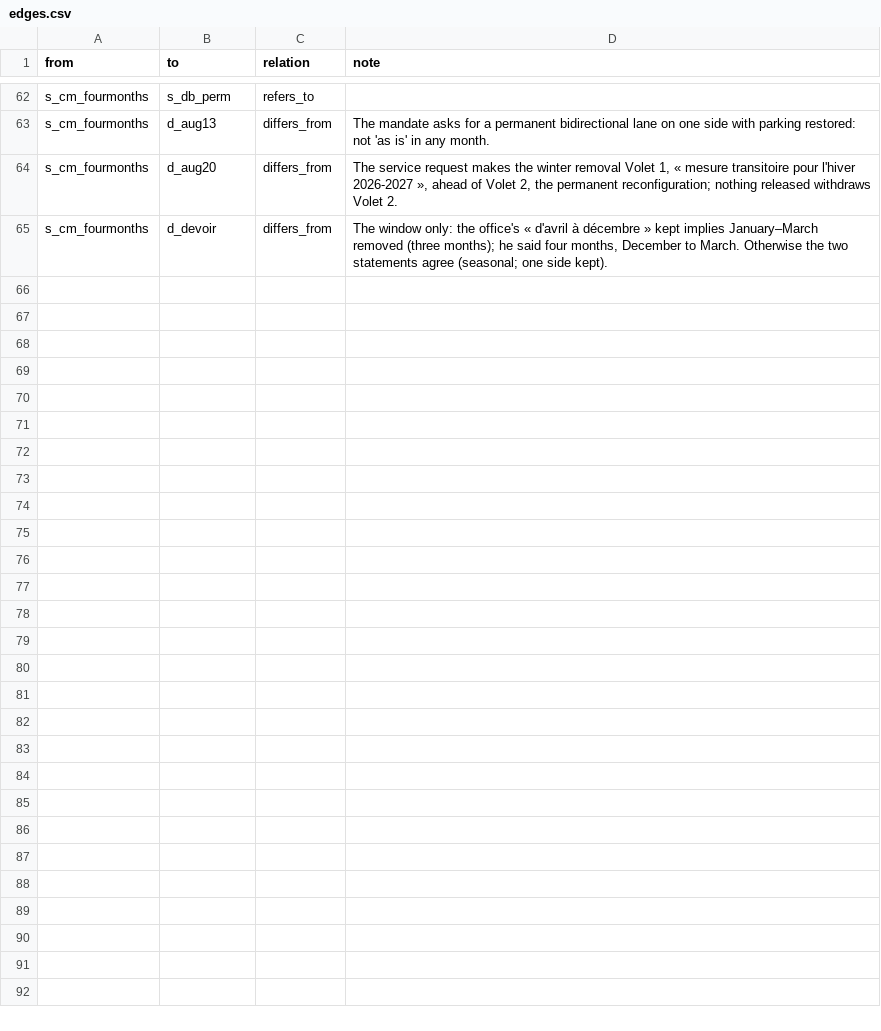
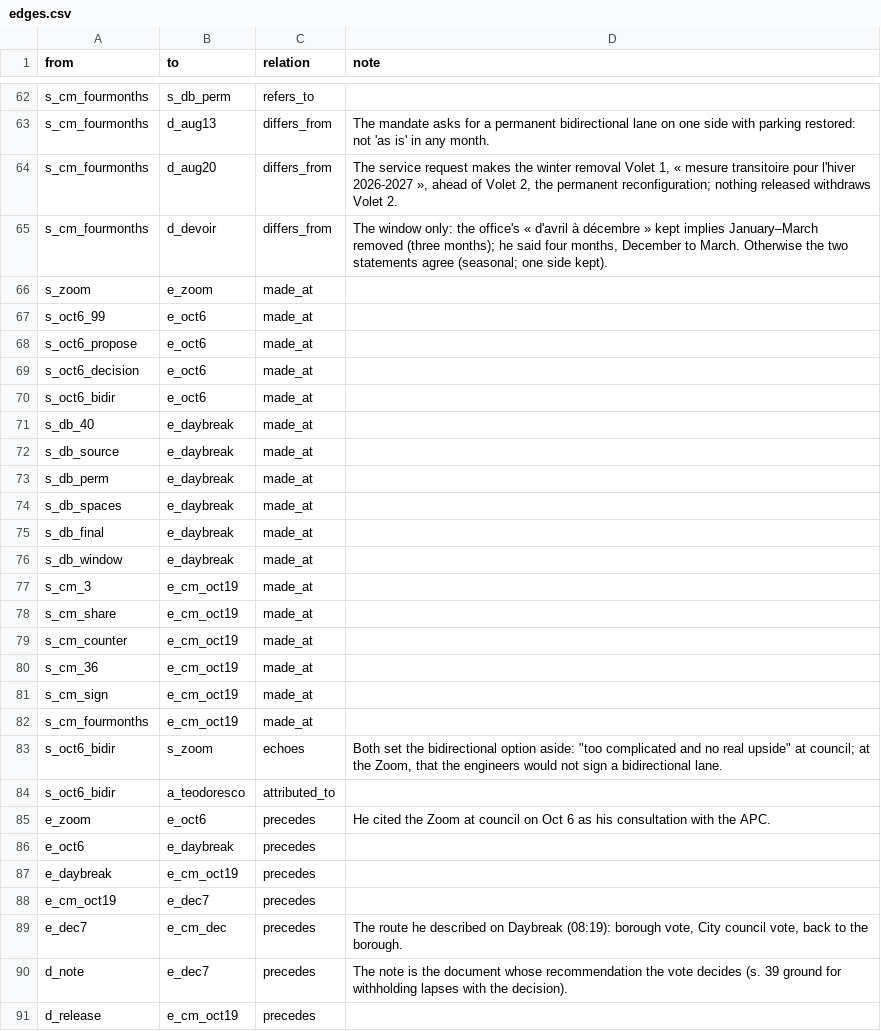
Before and after one commit to OpenMobilityData/Terrebonne-open-sources, a CSV file: 2026-evidence-graph/edges.csv, drawn as a sheet; only a part is shown, gaps mark what is left out; the diff names each change by its address in the sheet, - before the commit and + after, or states it on an @@ line.

```diff
--- a/2026-evidence-graph/edges.csv
+++ b/2026-evidence-graph/edges.csv
+row 66: s_zoom | e_zoom | made_at
+row 67: s_oct6_99 | e_oct6 | made_at
+row 68: s_oct6_propose | e_oct6 | made_at
+row 69: s_oct6_decision | e_oct6 | made_at
+row 70: s_oct6_bidir | e_oct6 | made_at
+row 71: s_db_40 | e_daybreak | made_at
+row 72: s_db_source | e_daybreak | made_at
+row 73: s_db_perm | e_daybreak | made_at
+row 74: s_db_spaces | e_daybreak | made_at
+row 75: s_db_final | e_daybreak | made_at
+row 76: s_db_window | e_daybreak | made_at
+row 77: s_cm_3 | e_cm_oct19 | made_at
+row 78: s_cm_share | e_cm_oct19 | made_at
+row 79: s_cm_counter | e_cm_oct19 | made_at
+row 80: s_cm_36 | e_cm_oct19 | made_at
+row 81: s_cm_sign | e_cm_oct19 | made_at
+row 82: s_cm_fourmonths | e_cm_oct19 | made_at
+row 83: s_oct6_bidir | s_zoom | echoes | Both set the bidirectional option aside: "too complicated and no real upside" at council; at the Zoom, that the engineers would not sign a bidirectional lane.
+row 84: s_oct6_bidir | a_teodoresco | attributed_to
+row 85: e_zoom | e_oct6 | precedes | He cited the Zoom at council on Oct 6 as his consultation with the APC.
+row 86: e_oct6 | e_daybreak | precedes
+row 87: e_daybreak | e_cm_oct19 | precedes
+row 88: e_cm_oct19 | e_dec7 | precedes
+row 89: e_dec7 | e_cm_dec | precedes | The route he described on Daybreak (08:19): borough vote, City council vote, back to the borough.
+row 90: d_note | e_dec7 | precedes | The note is the document whose recommendation the vote decides (s. 39 ground for withholding lapses with the decision).
+row 91: d_release | e_cm_oct19 | precedes
```
Also changed, not shown: 2026-evidence-graph/nodes.csv, 6 other files.
